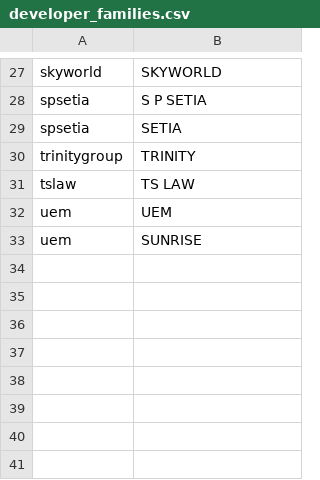
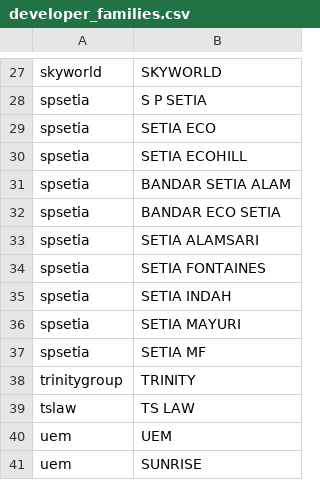
Before and after one commit to smtcu/teduh-tracker, a CSV file: data/developer_families.csv, drawn as a sheet; only a part is shown, gaps mark what is left out.

```diff
--- a/data/developer_families.csv
+++ b/data/developer_families.csv
@@ -28,3 +28,11 @@ skyworld,SKYWORLD
 spsetia,S P SETIA
-spsetia,SETIA
+spsetia,SETIA ECO
+spsetia,SETIA ECOHILL
+spsetia,BANDAR SETIA ALAM
+spsetia,BANDAR ECO SETIA
+spsetia,SETIA ALAMSARI
+spsetia,SETIA FONTAINES
+spsetia,SETIA INDAH
+spsetia,SETIA MAYURI
+spsetia,SETIA MF
 trinitygroup,TRINITY
```
